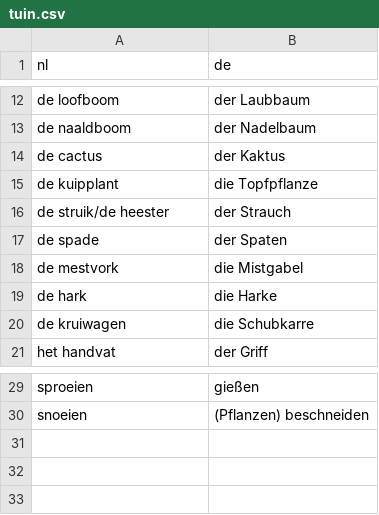
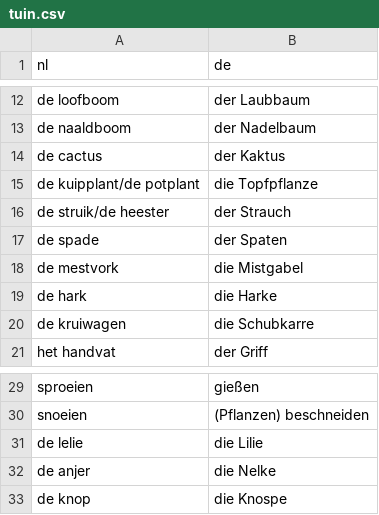
Before and after one commit to leonwatt2/vocab-backend, a CSV file: input/nederlands/tuin.csv, drawn as a sheet; only a part is shown, gaps mark what is left out.

Commit message:
[AUTO] Update data

```diff
--- a/input/nederlands/tuin.csv
+++ b/input/nederlands/tuin.csv
@@ -14,3 +14,3 @@ de naaldboom,der Nadelbaum
 de cactus,der Kaktus
-de kuipplant,die Topfpflanze
+de kuipplant/de potplant,die Topfpflanze
 de struik/de heester,der Strauch
@@ -30 +30,4 @@ sproeien,gießen
 snoeien,(Pflanzen) beschneiden
+de lelie,die Lilie
+de anjer,die Nelke
+de knop,die Knospe
```
Also changed, not shown: 5 other files.
